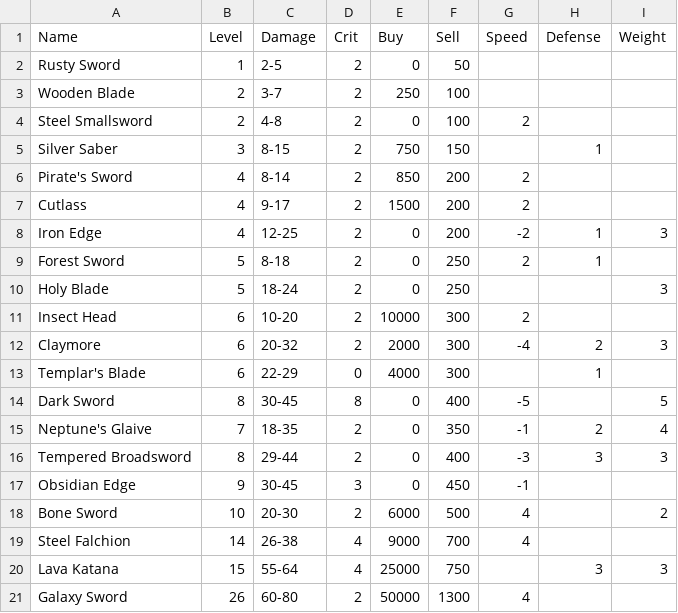
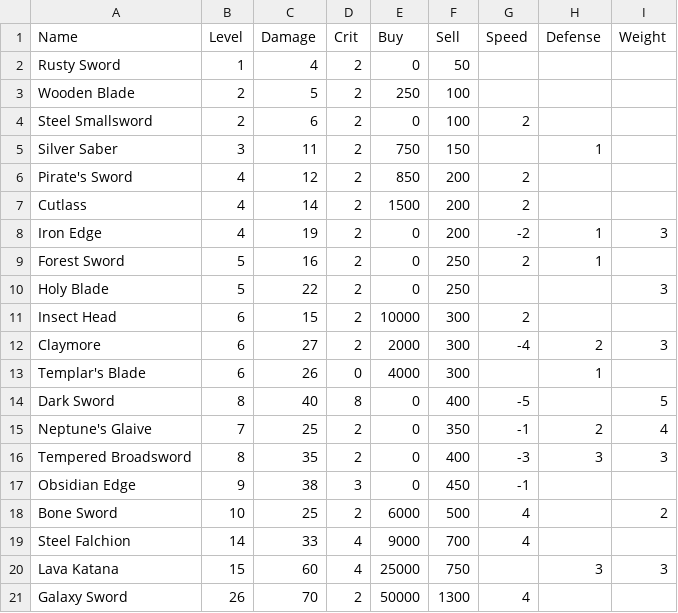
Before and after one commit to chvolk/Statdew, a CSV file: stardewdata.csv, drawn as a sheet.

Commit message:
Add files via upload

```diff
--- a/stardewdata.csv
+++ b/stardewdata.csv
@@ -1,21 +1,21 @@
 Name,Level,Damage,Crit,Buy,Sell,Speed,Defense,Weight
-Rusty Sword,1,2-5,2,0,50,,,
-Wooden Blade,2,3-7,2,250,100,,,
-Steel Smallsword,2,4-8,2,0,100,2,,
-Silver Saber,3,8-15,2,750,150,,1,
-Pirate's Sword,4,8-14,2,850,200,2,,
-Cutlass,4,9-17,2,1500,200,2,,
-Iron Edge,4,12-25,2,0,200,-2,1,3
-Forest Sword,5,8-18,2,0,250,2,1,
-Holy Blade,5,18-24,2,0,250,,,3
-Insect Head,6,10-20,2,10000,300,2,,
-Claymore,6,20-32,2,2000,300,-4,2,3
-Templar's Blade,6,22-29,0,4000,300,,1,
-Dark Sword,8,30-45,8,0,400,-5,,5
-Neptune's Glaive,7,18-35,2,0,350,-1,2,4
-Tempered Broadsword,8,29-44,2,0,400,-3,3,3
-Obsidian Edge,9,30-45,3,0,450,-1,,
-Bone Sword,10,20-30,2,6000,500,4,,2
-Steel Falchion,14,26-38,4,9000,700,4,,
-Lava Katana,15,55-64,4,25000,750,,3,3
-Galaxy Sword,26,60-80,2,50000,1300,4,,
+Rusty Sword,1,4,2,0,50,,,
+Wooden Blade,2,5,2,250,100,,,
+Steel Smallsword,2,6,2,0,100,2,,
+Silver Saber,3,11,2,750,150,,1,
+Pirate's Sword,4,12,2,850,200,2,,
+Cutlass,4,14,2,1500,200,2,,
+Iron Edge,4,19,2,0,200,-2,1,3
+Forest Sword,5,16,2,0,250,2,1,
+Holy Blade,5,22,2,0,250,,,3
+Insect Head,6,15,2,10000,300,2,,
+Claymore,6,27,2,2000,300,-4,2,3
+Templar's Blade,6,26,0,4000,300,,1,
+Dark Sword,8,40,8,0,400,-5,,5
+Neptune's Glaive,7,25,2,0,350,-1,2,4
+Tempered Broadsword,8,35,2,0,400,-3,3,3
+Obsidian Edge,9,38,3,0,450,-1,,
+Bone Sword,10,25,2,6000,500,4,,2
+Steel Falchion,14,33,4,9000,700,4,,
+Lava Katana,15,60,4,25000,750,,3,3
+Galaxy Sword,26,70,2,50000,1300,4,,
```
